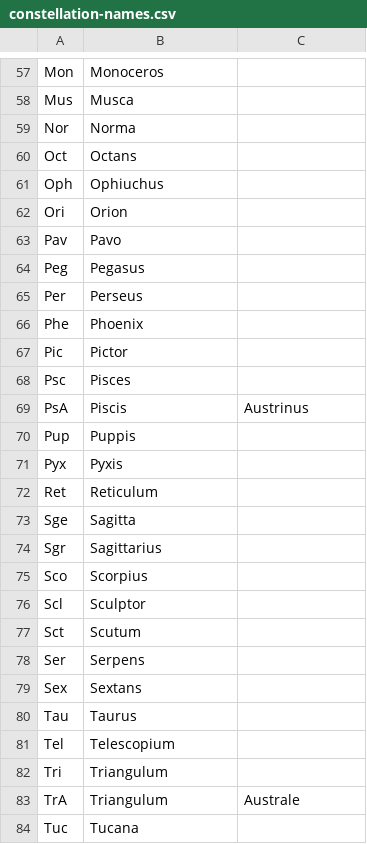
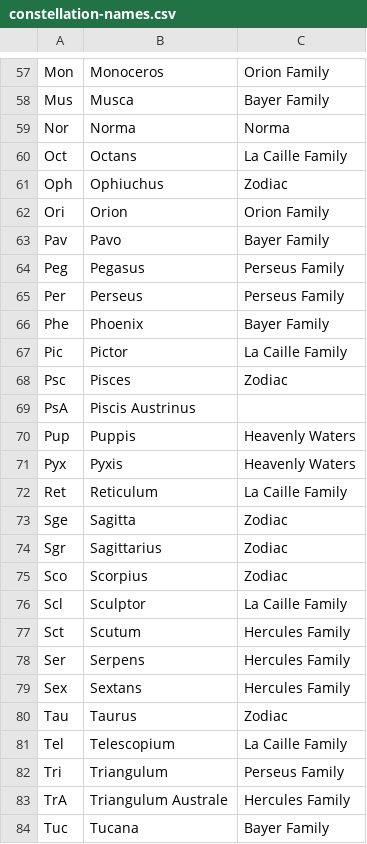
Before and after one commit to maryzam/reddit-dataVis-battle, a CSV file: March/data/constellation-names.csv, drawn as a sheet; only a part is shown, gaps mark what is left out; the diff covers the shown part only; the diff names each change by its address in the sheet, - before the commit and + after, or states it on an @@ line.

```diff
--- a/March/data/constellation-names.csv
+++ b/March/data/constellation-names.csv
-C57: (empty)
+C57: Orion Family
-C58: (empty)
+C58: Bayer Family
-C59: (empty)
+C59: Norma
-C60: (empty)
+C60: La Caille Family
-C61: (empty)
+C61: Zodiac
-C62: (empty)
+C62: Orion Family
-C63: (empty)
+C63: Bayer Family
-C64:C65: (empty)
+C64:C65: Perseus Family
-C66: (empty)
+C66: Bayer Family
-C67: (empty)
+C67: La Caille Family
-C68: (empty)
+C68: Zodiac
-B69: Piscis
+B69: Piscis Austrinus
-C69: Austrinus
+C69: (empty)
-C70:C71: (empty)
+C70:C71: Heavenly Waters
-C72: (empty)
+C72: La Caille Family
-C73:C75: (empty)
+C73:C75: Zodiac
-C76: (empty)
+C76: La Caille Family
-C77:C79: (empty)
+C77:C79: Hercules Family
-C80: (empty)
+C80: Zodiac
-C81: (empty)
+C81: La Caille Family
-C82: (empty)
+C82: Perseus Family
-B83: Triangulum
+B83: Triangulum Australe
-C83: Australe
+C83: Hercules Family
-C84: (empty)
+C84: Bayer Family
```
Also changed, not shown: 70 edited cells elsewhere in this file, 1 other file.
